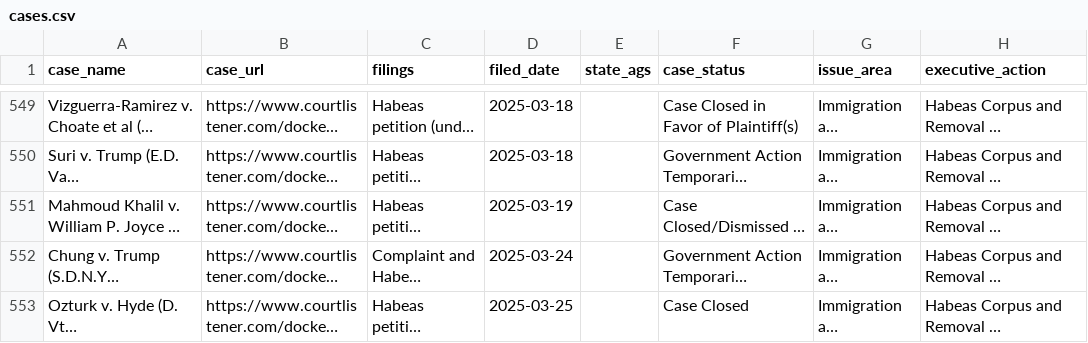
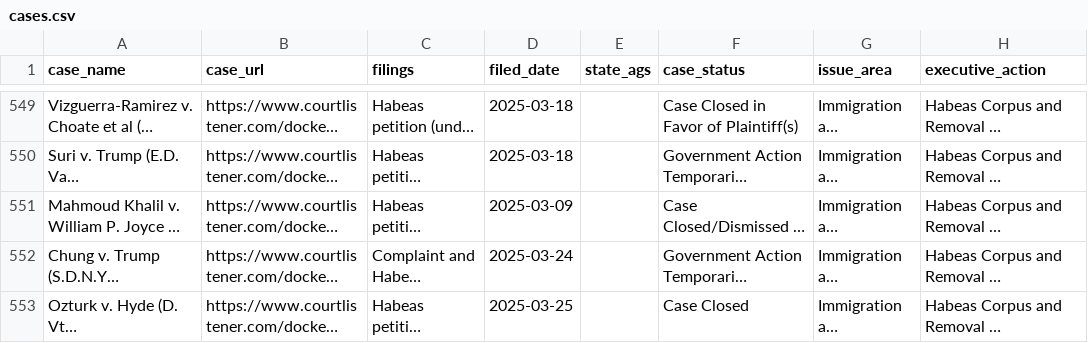
Before and after one commit to thecarsun/LC-TAA, a CSV file: data/processed/cases.csv, drawn as a sheet; only a part is shown, gaps mark what is left out; long unchanged cells end in …; the diff names each change by its address in the sheet, - before the commit and + after, or states it on an @@ line.

Commit message:
Automated data update Mon 10/26/2026

```diff
--- a/data/processed/cases.csv
+++ b/data/processed/cases.csv
-D551 (filed_date): 2025-03-19
+D551 (filed_date): 2025-03-09
```
Also changed, not shown: 1 other file.
